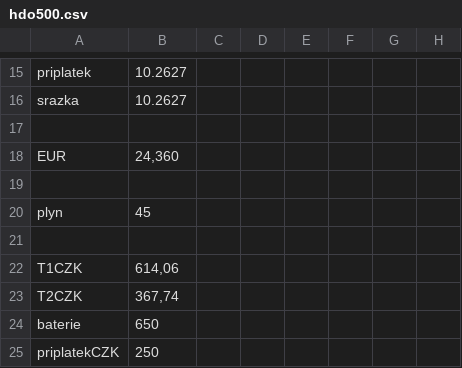
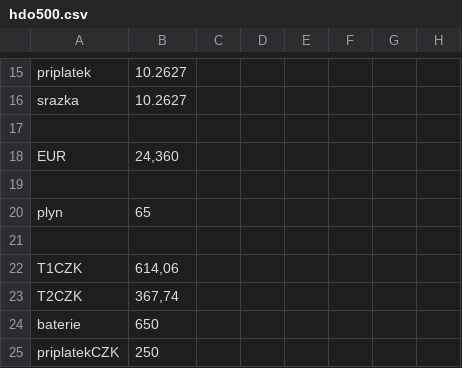
Before and after one commit to bytdvorce/P5-ote-monitor, a CSV file: hdo500.csv, drawn as a sheet; only a part is shown, gaps mark what is left out; the diff names each change by its address in the sheet, - before the commit and + after, or states it on an @@ line.

Commit message:
Update hdo500.csv

```diff
--- a/hdo500.csv
+++ b/hdo500.csv
-B20: 45
+B20: 65
```
